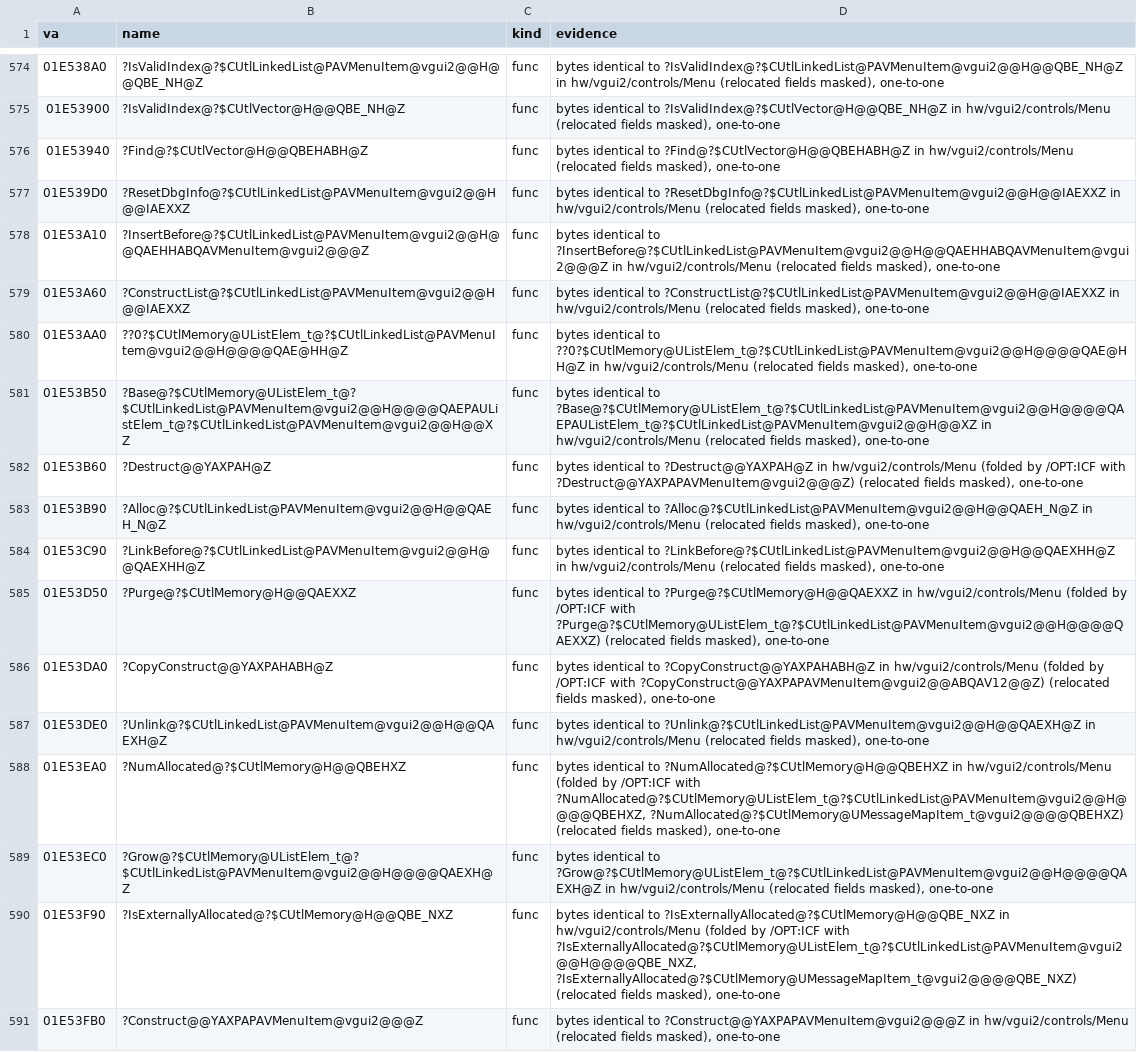
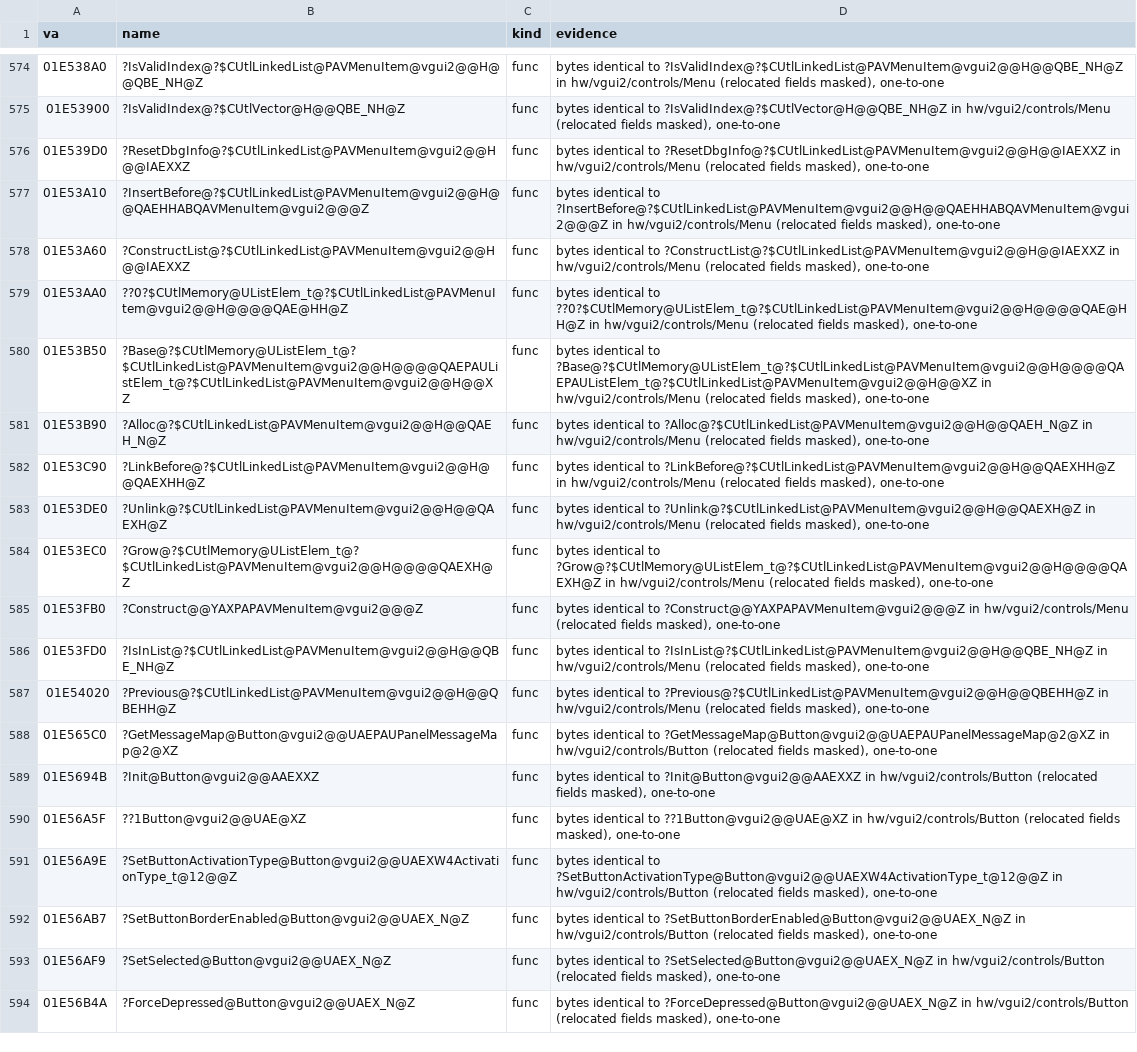
Before and after one commit to caixax/DeCoF, a CSV file: tools/symbols/hw_bytes.csv, drawn as a sheet; only a part is shown, gaps mark what is left out; the shorter side is filled out with more unchanged rows; the diff names each change by its address in the sheet, - before the commit and + after, or states it on an @@ line.

Commit message:
hw: vgui2 controls BuildGroup.cpp 91 of 91, also GameUI.dll 89 of 89 (MATCHED, 100%)
BuildGroup.cpp written from the assembly in the 2003 vgui2 form: loops use CUtlVector::Size(), the constructor clears _controlGroup and _groupDeltaX (twice) with NULL, LoadControlSettings keeps an empty if ( !bSuccess ) block, ApplySettings keeps missingName. New MessageBox.h (slot order from the RTTI vtable and the Linux DWARF). UtlVector.h: Find is non-const and loops on Size(), as the retail Find of CUtlVector<CUtlSymbol> and CUtlVector<int> call the non-const Element and a Size distinct from Count. Six Menu.cpp tail rows carried CUtlVector<int> names that belong to BuildGroup.cpp (linked first): renamed to their CUtlLinkedList<MenuItem *> members, with Size<int> (Menu 106 of 106).

```diff
--- a/tools/symbols/hw_bytes.csv
+++ b/tools/symbols/hw_bytes.csv
-row 576: 01E53940 | ?Find@?$CUtlVector@H@@QBEHABH@Z | func | bytes identical to ?Find@?$CUtlVector@H@@QBEHABH@Z in hw/vgui2/controls/Menu (relocated fields masked), one-to-one
-row 582: 01E53B60 | ?Destruct@@YAXPAH@Z | func | bytes identical to ?Destruct@@YAXPAH@Z in hw/vgui2/controls/Menu (folded by /OPT:ICF with ?Destruct@@YAXPAPAVMenuItem@vgui2@@@Z) (relocated fields masked), one-to-one
-row 585: 01E53D50 | ?Purge@?$CUtlMemory@H@@QAEXXZ | func | bytes identical to ?Purge@?$CUtlMemory@H@@QAEXXZ in hw/vgui2/controls/Menu (folded by /OPT:ICF with ?Purge@?$CUtlMemory@UListElem_t@?$CUtlLinkedList@PAVMenuItem@vgui2@@H@@@@QAEXXZ) (relocated fields masked), one-to-one
-row 586: 01E53DA0 | ?CopyConstruct@@YAXPAHABH@Z | func | bytes identical to ?CopyConstruct@@YAXPAHABH@Z in hw/vgui2/controls/Menu (folded by /OPT:ICF with ?CopyConstruct@@YAXPAPAVMenuItem@vgui2@@ABQAV12@@Z) (relocated fields masked), one-to-one
-row 588: 01E53EA0 | ?NumAllocated@?$CUtlMemory@H@@QBEHXZ | func | bytes identical to ?NumAllocated@?$CUtlMemory@H@@QBEHXZ in hw/vgui2/controls/Menu (folded by /OPT:ICF with ?NumAllocated@?$CUtlMemory@UListElem_t@?$CUtlLinkedList@PAVMenuItem@vgui2@@H@@@@QBEHXZ, ?NumAllocated@?$CUtlMemory@UMessageMapItem_t@vgui2@@@@QBEHXZ) (relocated fields masked), one-to-one
-row 590: 01E53F90 | ?IsExternallyAllocated@?$CUtlMemory@H@@QBE_NXZ | func | bytes identical to ?IsExternallyAllocated@?$CUtlMemory@H@@QBE_NXZ in hw/vgui2/controls/Menu (folded by /OPT:ICF with ?IsExternallyAllocated@?$CUtlMemory@UListElem_t@?$CUtlLinkedList@PAVMenuItem@vgui2@@H@@@@QBE_NXZ, ?IsExternallyAllocated@?$CUtlMemory@UMessageMapItem_t@vgui2@@@@QBE_NXZ) (relocated fields masked), one-to-one
```
Also changed, not shown: 13 other files.
